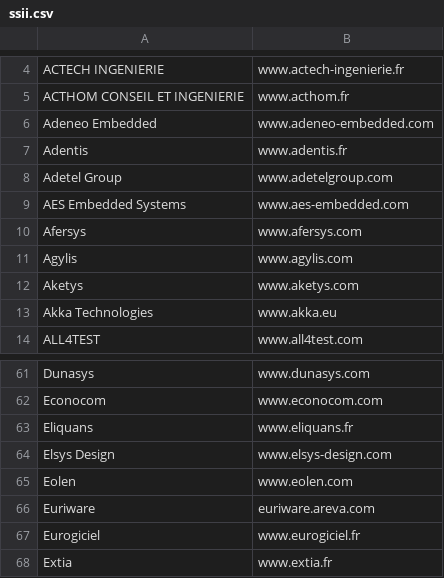
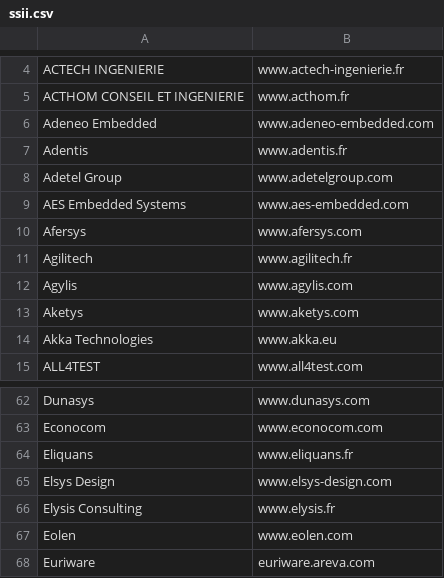
Before and after one commit to yoannsculo/emploi, a CSV file: ssii/ssii.csv, drawn as a sheet; only a part is shown, gaps mark what is left out; the shorter side is filled out with more unchanged rows; the diff names each change by its address in the sheet, - before the commit and + after, or states it on an @@ line.

Commit message:
ajout de nouvelles SSII

```diff
--- a/ssii/ssii.csv
+++ b/ssii/ssii.csv
+row 11: Agilitech | www.agilitech.fr
+row 66: Elysis Consulting | www.elysis.fr
```
Also changed, not shown: ssii/ssii_extended.csv, 1 other file.
